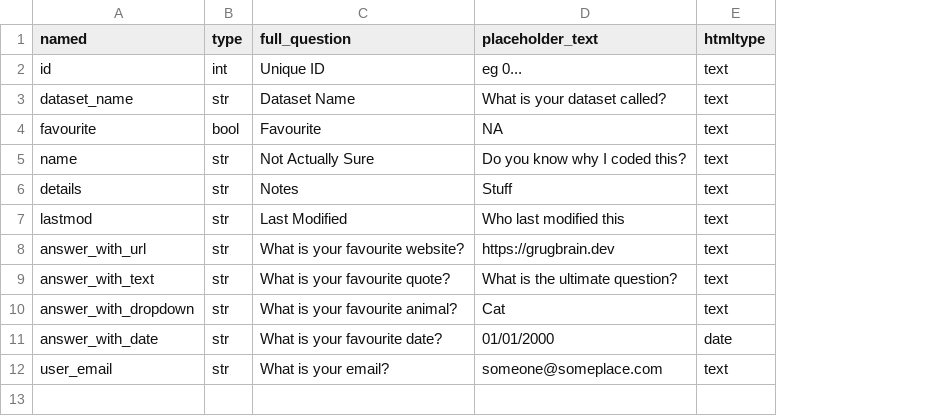
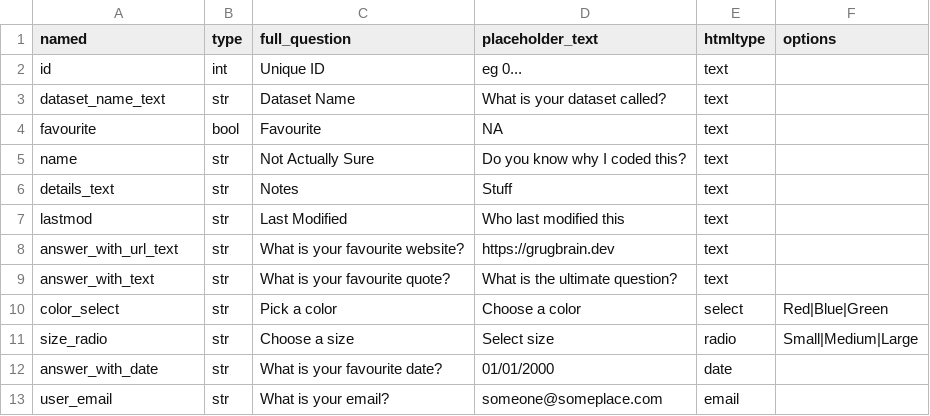
Before and after one commit to dhjc/fasthtml-datacatalog, a CSV file: questions.csv, drawn as a sheet; removed rows and columns are numbered as before the commit, all else as after; the diff names each change by its address in the sheet, - before the commit and + after, or states it on an @@ line.

Commit message:
reorg readin on questions and added new types

```diff
--- a/questions.csv
+++ b/questions.csv
+column F (options), empty
-A3 (named): dataset_name
+A3 (named): dataset_name_text
-A6 (named): details
+A6 (named): details_text
-A8 (named): answer_with_url
+A8 (named): answer_with_url_text
-row 10: answer_with_dropdown | str | What is your favourite animal? | Cat | text
+row 10: color_select | str | Pick a color | Choose a color | select | Red|Blue|Green
+row 11: size_radio | str | Choose a size | Select size | radio | Small|Medium|Large
-E13 (htmltype): text
+E13 (htmltype): email
```
Also changed, not shown: 1 other file.
